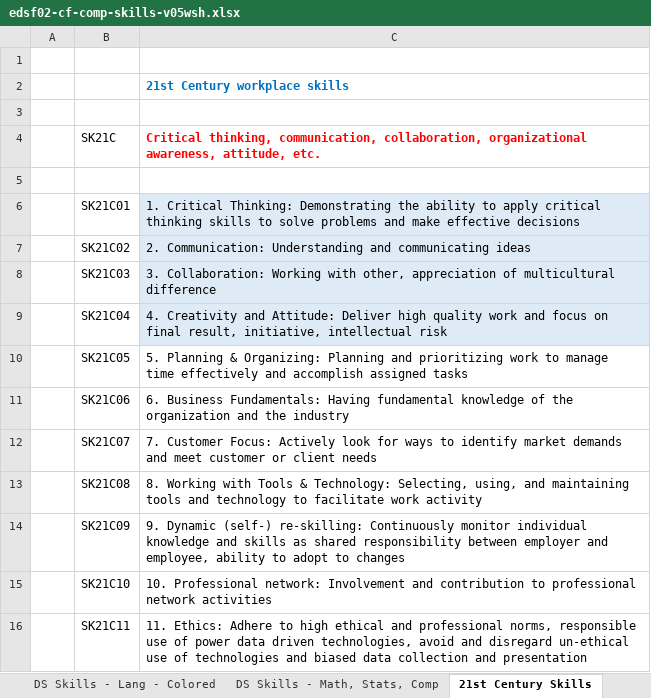
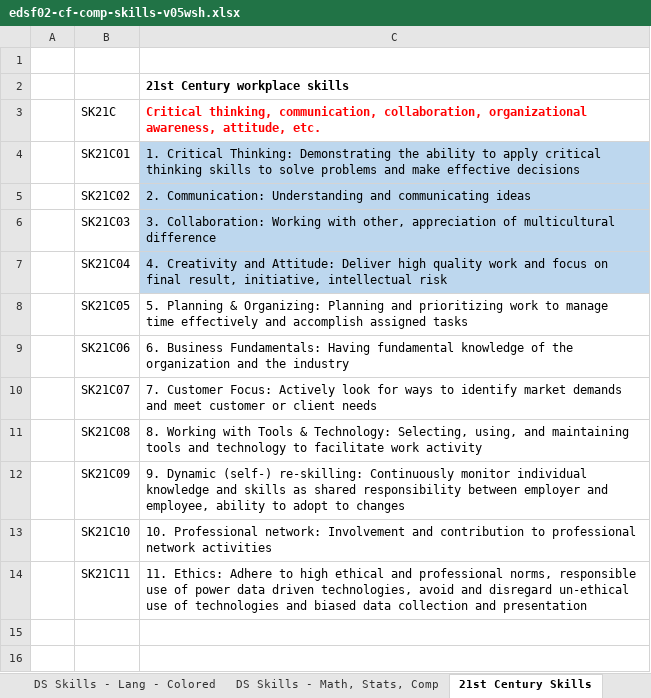
Before and after one commit to EDISONcommunity/EDSF, an Excel workbook: EDSFcurriculaDesign/EDSFtoolkit/edsf02-cf-comp-skills-v05wsh.xlsx, sheet 21st Century Skills, drawn as a sheet; values as stored, in another font and other column widths than the file's, no borders; removed rows and columns are numbered as before the commit, all else as after; the diff names each change by its address in the sheet, - before the commit and + after, or states it on an @@ line.

```diff
--- a/EDSFcurriculaDesign/EDSFtoolkit/edsf02-cf-comp-skills-v05wsh.xlsx (sheet 21st Century Skills)
+++ b/EDSFcurriculaDesign/EDSFtoolkit/edsf02-cf-comp-skills-v05wsh.xlsx (sheet 21st Century Skills)
-C2 text colour: #0070C0
+C2 text colour: black
-row 3: (empty)
-row 5: (empty)
-C4:C7 fill: #DEEBF7
+C4:C7 fill: #BDD7EE
```
Also changed, not shown: sheet KnowBridgeTmp, sheet DSPP -DS KnowBridgeAll, sheet DSENG02, sheet DSENG03, sheet DSENG04, sheet DSDA01, 22 more sheets, other sheet tabs, charts or pictures.
